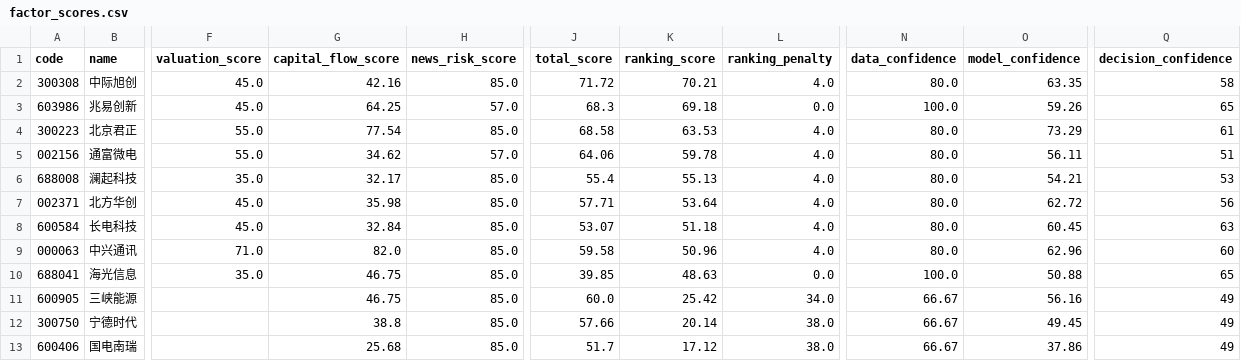
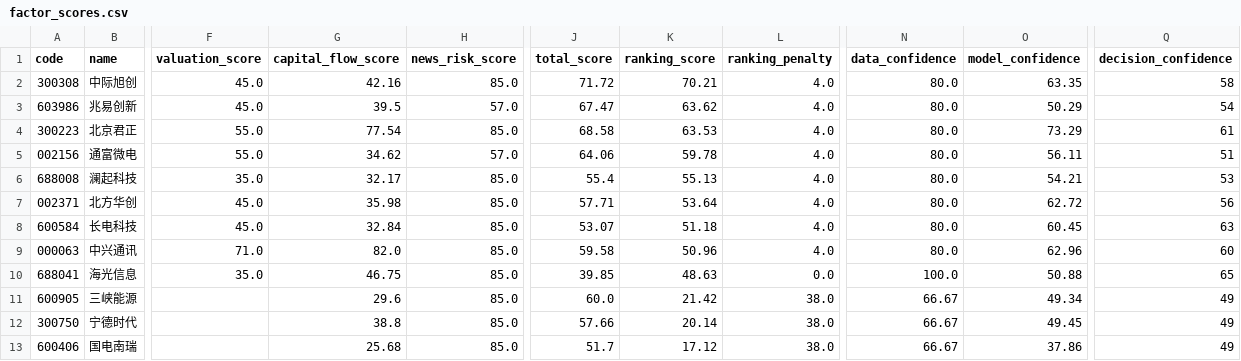
Before and after one commit to hanyu6711-design/starmap-alpha-reports, a CSV file: 2026-06-15/factor_scores.csv, drawn as a sheet; only a part is shown, gaps mark what is left out; the diff names each change by its address in the sheet, - before the commit and + after, or states it on an @@ line.

Commit message:
Update StarMap Alpha report 2026-06-15/factor_scores.csv

```diff
--- a/2026-06-15/factor_scores.csv
+++ b/2026-06-15/factor_scores.csv
-G3 (capital_flow_score): 64.25
+G3 (capital_flow_score): 39.5
-J3 (total_score): 68.3
+J3 (total_score): 67.47
-K3 (ranking_score): 69.18
+K3 (ranking_score): 63.62
-L3 (ranking_penalty): 0.0
+L3 (ranking_penalty): 4.0
-N3 (data_confidence): 100.0
+N3 (data_confidence): 80.0
-O3 (model_confidence): 59.26
+O3 (model_confidence): 50.29
-Q3 (decision_confidence): 65
+Q3 (decision_confidence): 54
-G11 (capital_flow_score): 46.75
+G11 (capital_flow_score): 29.6
-K11 (ranking_score): 25.42
+K11 (ranking_score): 21.42
-L11 (ranking_penalty): 34.0
+L11 (ranking_penalty): 38.0
-O11 (model_confidence): 56.16
+O11 (model_confidence): 49.34
```
